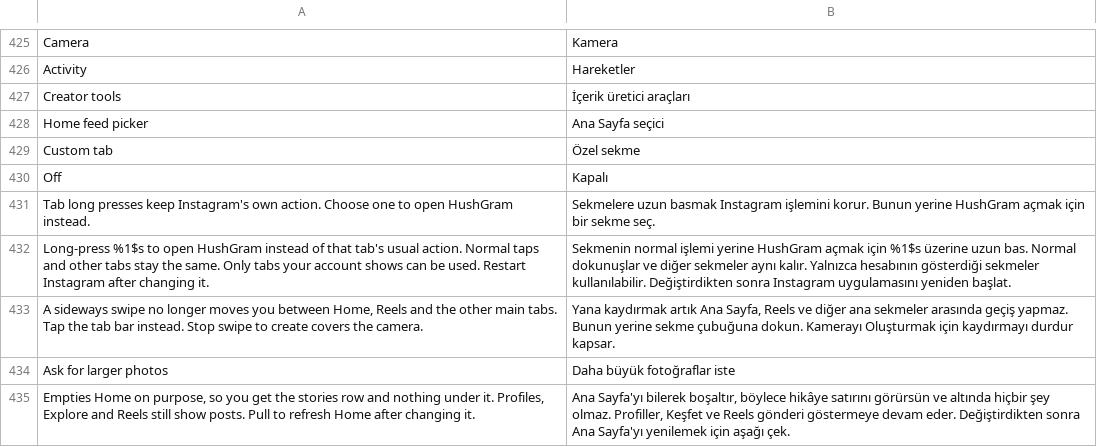
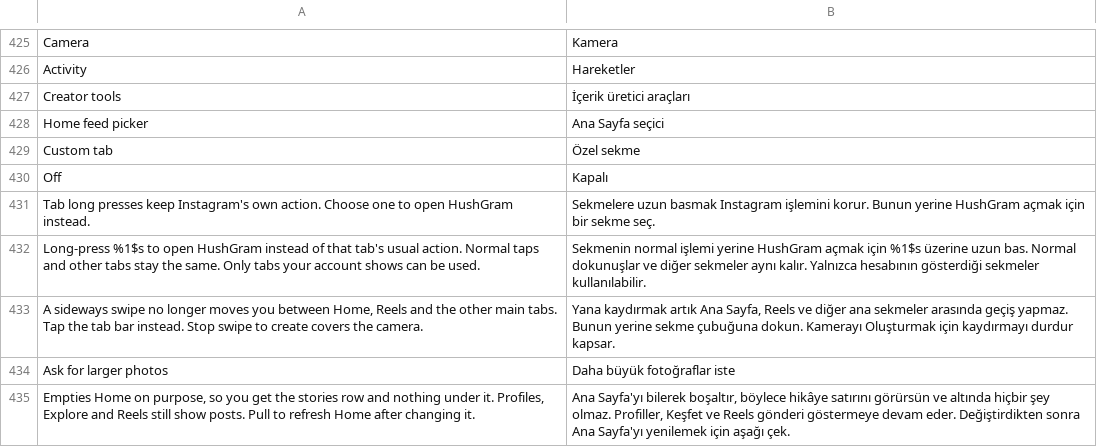
Before and after one commit to Chazy12/HushGram, a TSV file: extensions/shared/library/src/main/l10n/tr.tsv, drawn as a sheet; only a part is shown, gaps mark what is left out.

Commit message:
fix(settings): apply the tab long press choice without a restart
The choice was put on the tabs only when Instagram built them, so after
picking Profile its long press still opened the account switcher until
a restart, which read as the setting resetting (seen on the S25: the
saved choice stayed, and opened HushGram only after a restart).

The row now hands a change to the tabs already built. The chosen tab
gets the long press, the tab it leaves gets its own listener back, and a
tab with none of its own stays without one. The setting no longer asks
for a restart, and the summary drops that sentence in every language.

Refs #82

```diff
--- a/extensions/shared/library/src/main/l10n/tr.tsv
+++ b/extensions/shared/library/src/main/l10n/tr.tsv
@@ -431,3 +431,3 @@ Off	Kapalı
 Tab long presses keep Instagram's own action. Choose one to open HushGram instead.	Sekmelere uzun basmak Instagram işlemini korur. Bunun yerine HushGram açmak için bir sekme seç.
-Long-press %1$s to open HushGram instead of that tab's usual action. Normal taps and other tabs stay the same. Only tabs your account shows can be used. Restart Instagram after changing it.	Sekmenin normal işlemi yerine HushGram açmak için %1$s üzerine uzun bas. Normal dokunuşlar ve diğer sekmeler aynı kalır. Yalnızca hesabının gösterdiği sekmeler kullanılabilir. Değiştirdikten sonra Instagram uygulamasını yeniden başlat.
+Long-press %1$s to open HushGram instead of that tab's usual action. Normal taps and other tabs stay the same. Only tabs your account shows can be used.	Sekmenin normal işlemi yerine HushGram açmak için %1$s üzerine uzun bas. Normal dokunuşlar ve diğer sekmeler aynı kalır. Yalnızca hesabının gösterdiği sekmeler kullanılabilir.
 A sideways swipe no longer moves you between Home, Reels and the other main tabs. Tap the tab bar instead. Stop swipe to create covers the camera.	Yana kaydırmak artık Ana Sayfa, Reels ve diğer ana sekmeler arasında geçiş yapmaz. Bunun yerine sekme çubuğuna dokun. Kamerayı Oluşturmak için kaydırmayı durdur kapsar.
```
Also changed, not shown: extensions/shared/library/src/main/l10n/de.tsv, extensions/shared/library/src/main/l10n/es.tsv, 11 other files.
